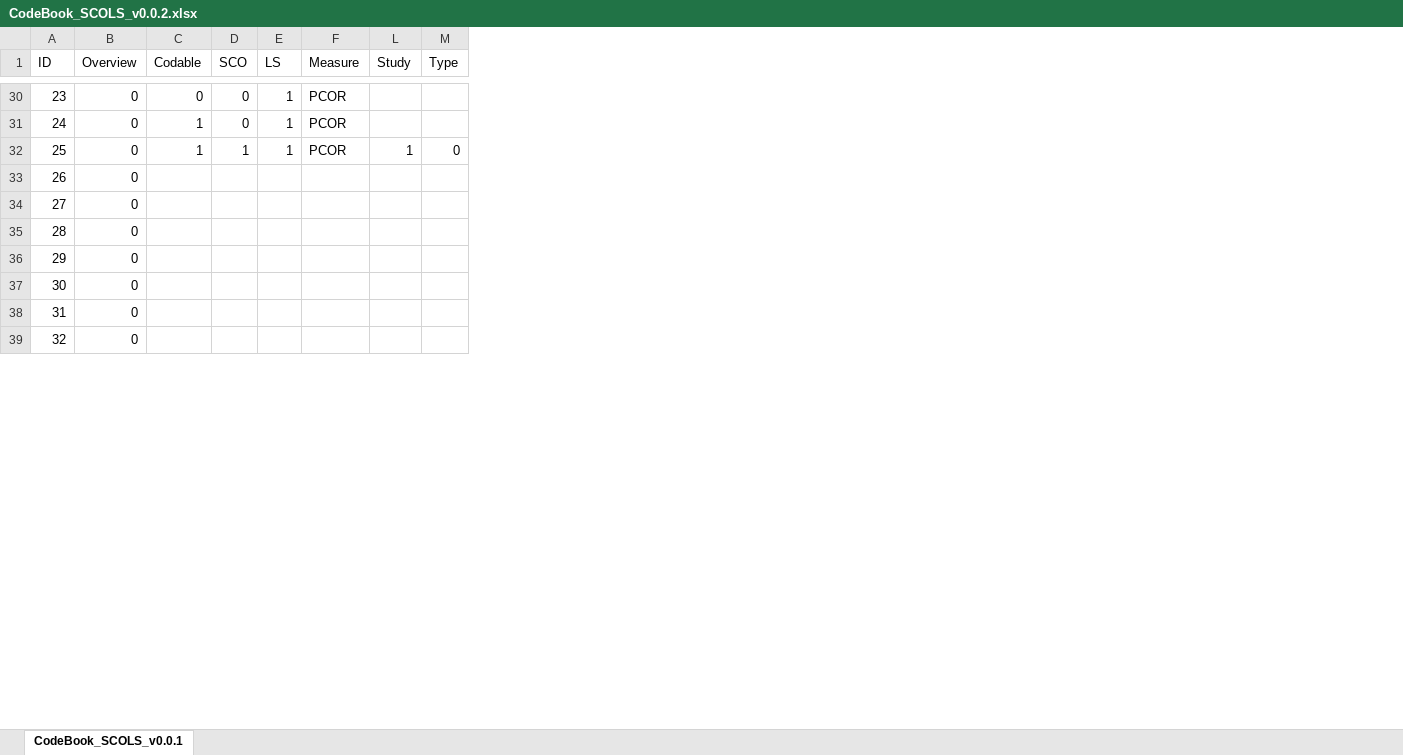
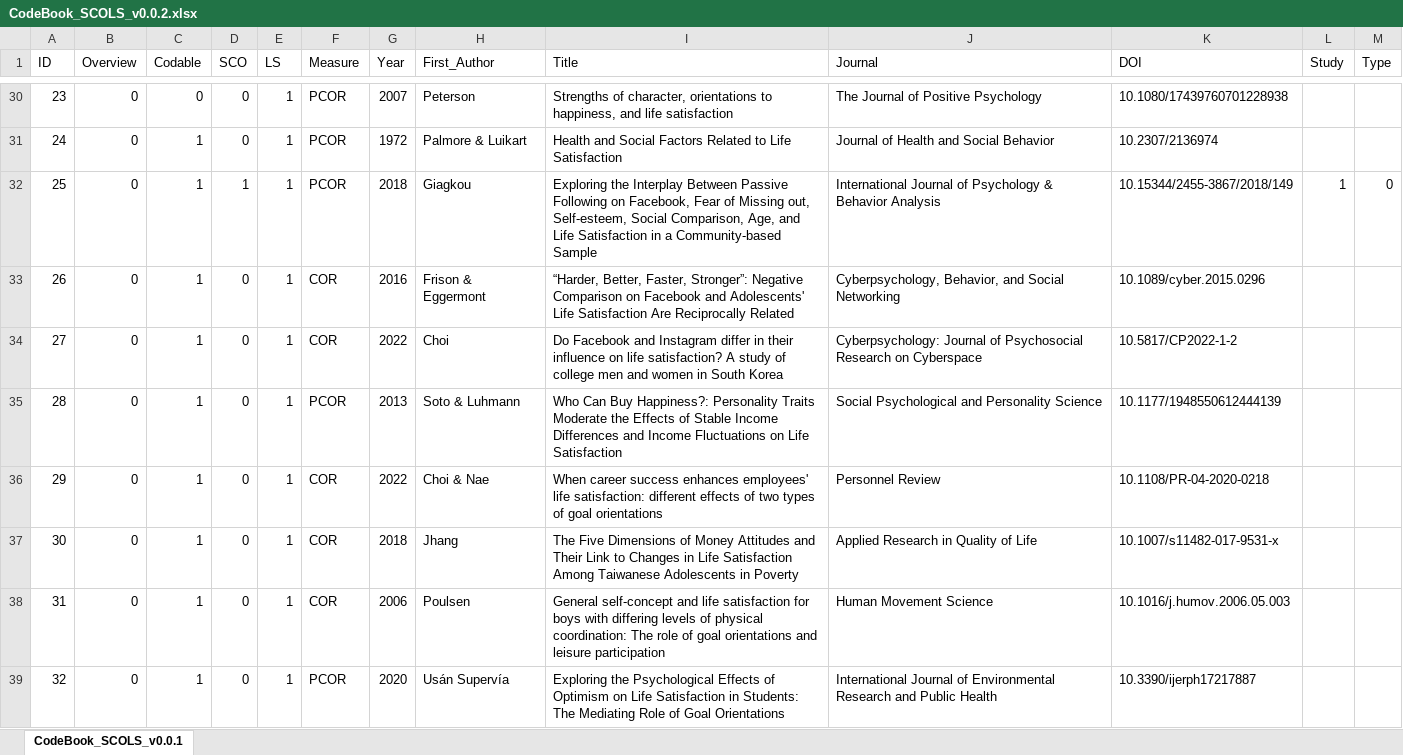
Before and after one commit to sinnyuki/SCO, an Excel workbook: 3_Article_Screen/3_3_Meta/CodeBook_SCOLS_v0.0.2.xlsx, sheet CodeBook_SCOLS_v0.0.1, drawn as a sheet; only a part is shown, gaps mark what is left out; values as stored, in another font and other column widths than the file's, no borders; the diff covers the shown part only; the diff names each change by its address in the sheet, - before the commit and + after, or states it on an @@ line.

Commit message:
V0.0.3
改为使用被引用SCO中搜索
SCOLS_25-80

```diff
--- a/3_Article_Screen/3_3_Meta/CodeBook_SCOLS_v0.0.2.xlsx (sheet CodeBook_SCOLS_v0.0.1)
+++ b/3_Article_Screen/3_3_Meta/CodeBook_SCOLS_v0.0.2.xlsx (sheet CodeBook_SCOLS_v0.0.1)
@@ column G (Year) unhidden, rows 30-39: 2007 | 1972 | 2018 | 2016 | 2022 | 2013 | 2022 | 2018 | 2006 | 2020 @@
@@ column H (First_Author) unhidden, rows 30-39: Peterson | Palmore & Luikart | Giagkou | Frison & Eggermont | Choi | Soto & Luhmann | Choi & Nae | Jhang | Poulsen | Usán Supervía @@
@@ column I (Title) unhidden, rows 30-39: Strengths of character, orientations to happiness, and life satisfaction | Health and Social Factors Related to Life Satisfaction | Exploring the Interplay Between Passive Following on Facebook, Fear of Missing out, Self-esteem, Social Comparison, Age, and Life Satisfaction in a Community-based Sample | “Harder, Better, Faster, Stronger”: Negative Comparison on Facebook and Adolescents' Life Satisfaction Are Reciprocally Related | Do Facebook and Instagram differ in their influence on life satisfaction? A study of college men and women in South Korea | Who Can Buy Happiness?: Personality Traits Moderate the Effects of Stable Income Differences and Income Fluctuations on Life Satisfaction | When career success enhances employees' life satisfaction: different effects of two types of goal orientations | The Five Dimensions of Money Attitudes and Their Link to Changes in Life Satisfaction Among Taiwanese Adolescents in Poverty | General self-concept and life satisfaction for boys with differing levels of physical coordination: The role of goal orientations and leisure participation | Exploring the Psychological Effects of Optimism on Life Satisfaction in Students: The Mediating Role of Goal Orientations @@
@@ column J (Journal) unhidden, rows 30-39: The Journal of Positive Psychology | Journal of Health and Social Behavior | International Journal of Psychology & Behavior Analysis | Cyberpsychology, Behavior, and Social Networking | Cyberpsychology: Journal of Psychosocial Research on Cyberspace | Social Psychological and Personality Science | Personnel Review | Applied Research in Quality of Life | Human Movement Science | International Journal of Environmental Research and Public Health @@
@@ column K (DOI) unhidden, rows 30-39: 10.1080/17439760701228938 | 10.2307/2136974 | 10.15344/2455-3867/2018/149 | 10.1089/cyber.2015.0296 | 10.5817/CP2022-1-2 | 10.1177/1948550612444139 | 10.1108/PR-04-2020-0218 | 10.1007/s11482-017-9531-x | 10.1016/j.humov.2006.05.003 | 10.3390/ijerph17217887 @@
-C33:C39 (Codable): (empty)
+C33:C39 (Codable): 1
-D33:D39 (SCO): (empty)
+D33:D39 (SCO): 0
-E33:E39 (LS): (empty)
+E33:E39 (LS): 1
-F33:F34 (Measure): (empty)
+F33:F34 (Measure): COR
-F35 (Measure): (empty)
+F35 (Measure): PCOR
-F36:F38 (Measure): (empty)
+F36:F38 (Measure): COR
-F39 (Measure): (empty)
+F39 (Measure): PCOR
```
Also changed, not shown: 10 added rows and 66 edited cells elsewhere in this sheet, 2 other files.
